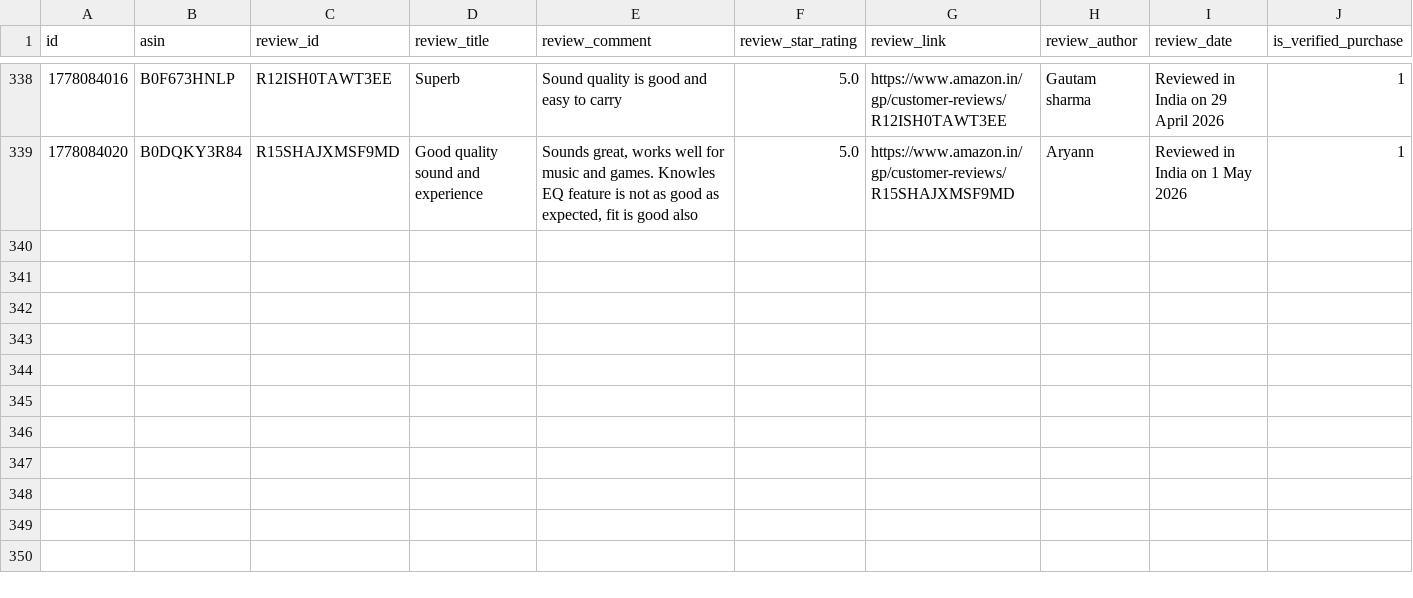
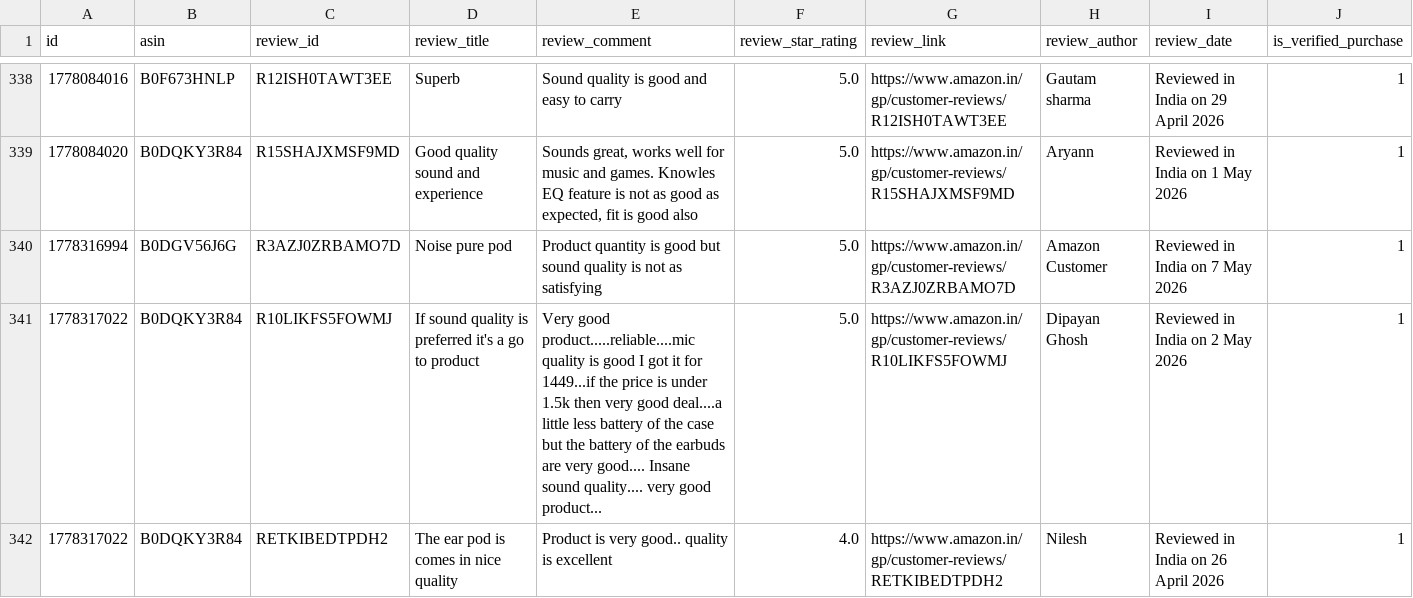
Before and after one commit to Arnav9-bit/Management-Project, a CSV file: amazon_product_reviews.csv, drawn as a sheet; only a part is shown, gaps mark what is left out; rows hold the shown columns only; the diff names each change by its address in the sheet, - before the commit and + after, or states it on an @@ line.

```diff
--- a/amazon_product_reviews.csv
+++ b/amazon_product_reviews.csv
+row 340: 1778316994 | B0DGV56J6G | R3AZJ0ZRBAMO7D | Noise pure pod | Product quantity is good but sound quality is not as satisfying | 5.0 | https://www.amazon.in/gp/customer-reviews/R3AZJ0ZRBAMO7D | Amazon Customer | Reviewed in India on 7 May 2026 | 1
+row 341: 1778317022 | B0DQKY3R84 | R10LIKFS5FOWMJ | If sound quality is preferred it's a go to product | Very good product.....reliable....mic quality is good I got it for 1449...if the price is under 1.5k then very good deal....a little less battery of the case but the battery of the earbuds are very good.... Insane sound quality.... very good product... | 5.0 | https://www.amazon.in/gp/customer-reviews/R10LIKFS5FOWMJ | Dipayan Ghosh | Reviewed in India on 2 May 2026 | 1
+row 342: 1778317022 | B0DQKY3R84 | RETKIBEDTPDH2 | The ear pod is comes in nice quality | Product is very good.. quality is excellent | 4.0 | https://www.amazon.in/gp/customer-reviews/RETKIBEDTPDH2 | Nilesh | Reviewed in India on 26 April 2026 | 1
```
Also changed, not shown: 3 other files.
